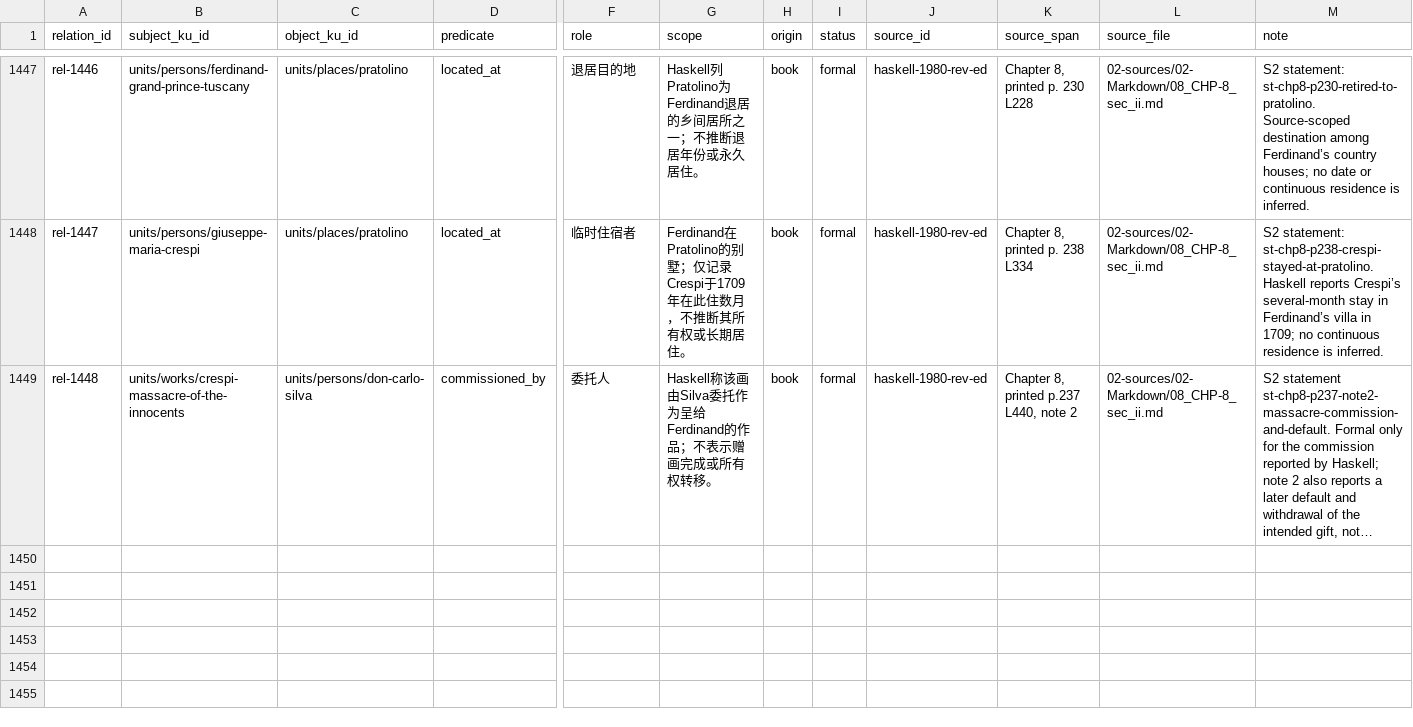
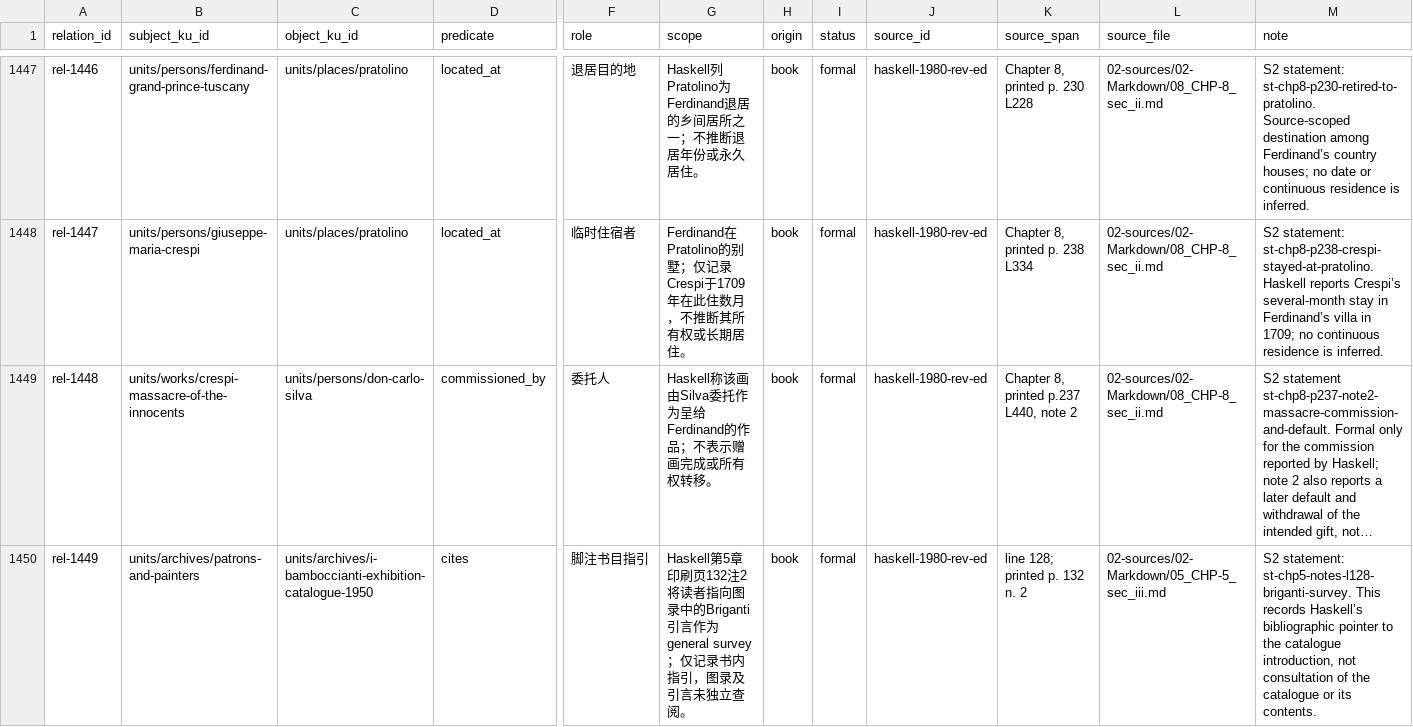
Before and after one commit to fengbaifan/PNP-Final-DATA, a CSV file: 04-knowledge/tables/relations.csv, drawn as a sheet; only a part is shown, gaps mark what is left out; long unchanged cells end in …; rows hold the shown columns only; the diff covers the shown part only; the diff names each change by its address in the sheet, - before the commit and + after, or states it on an @@ line.

Commit message:
Register Bamboccianti catalogue endpoint

```diff
--- a/04-knowledge/tables/relations.csv
+++ b/04-knowledge/tables/relations.csv
+row 1450: rel-1449 | units/archives/patrons-and-painters | units/archives/i-bamboccianti-exhibition-catalogue-1950 | cites | 脚注书目指引 | Haskell第5章印刷页132注2将读者指向图录中的Briganti引言作为general survey；仅记录书内指引，图录及引言未独立查阅。 | book | formal | haskell-1980-rev-ed | line 128; printed p. 132 n. 2 | 02-sources/02-Markdown/05_CHP-5_sec_iii.md | S2 statement: st-chp5-notes-l128-briganti-survey. This records Haskell’s bibliographic pointer to the catalogue introduction, not consultation of the catalogue or its contents.
```
Also changed, not shown: 1 added row elsewhere in this file, 04-knowledge/tables/ku-manifest.csv, 12 other files.
